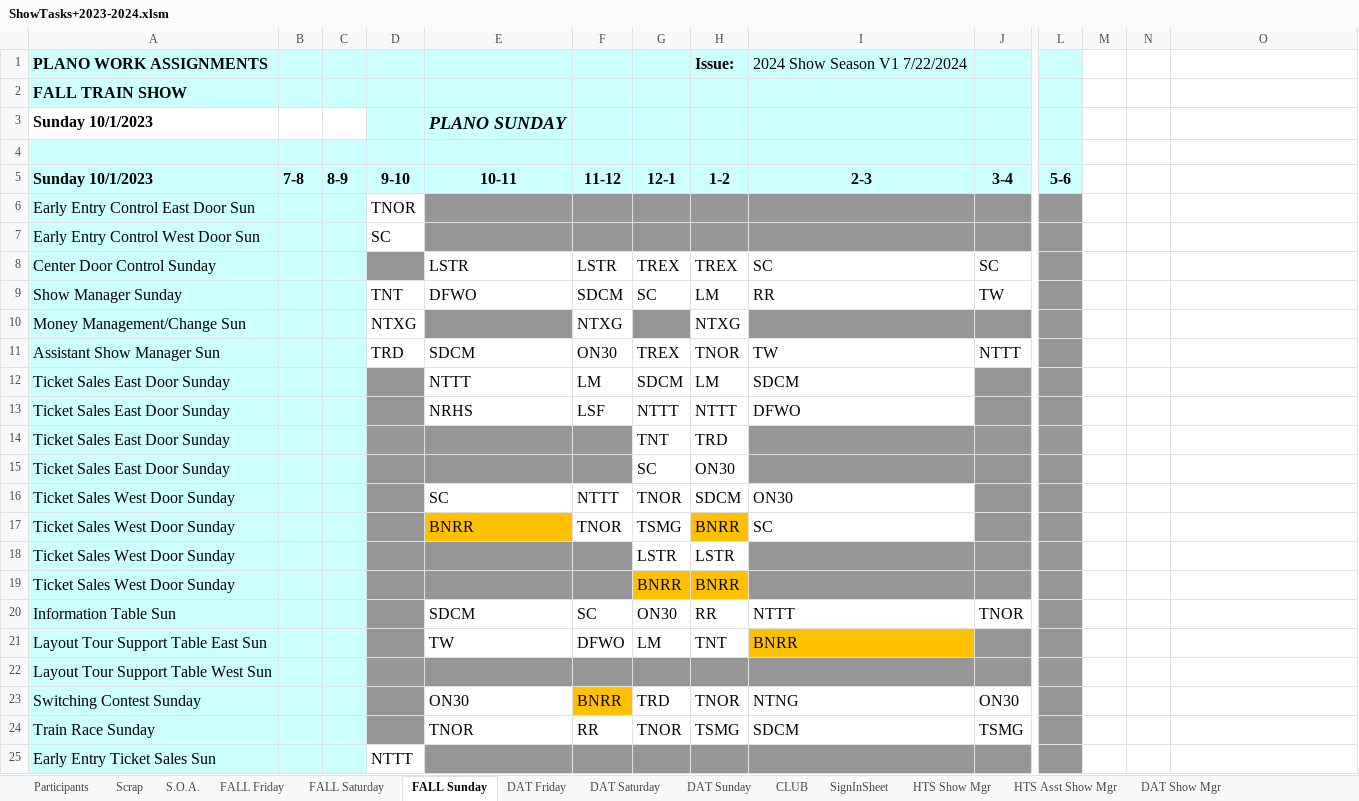
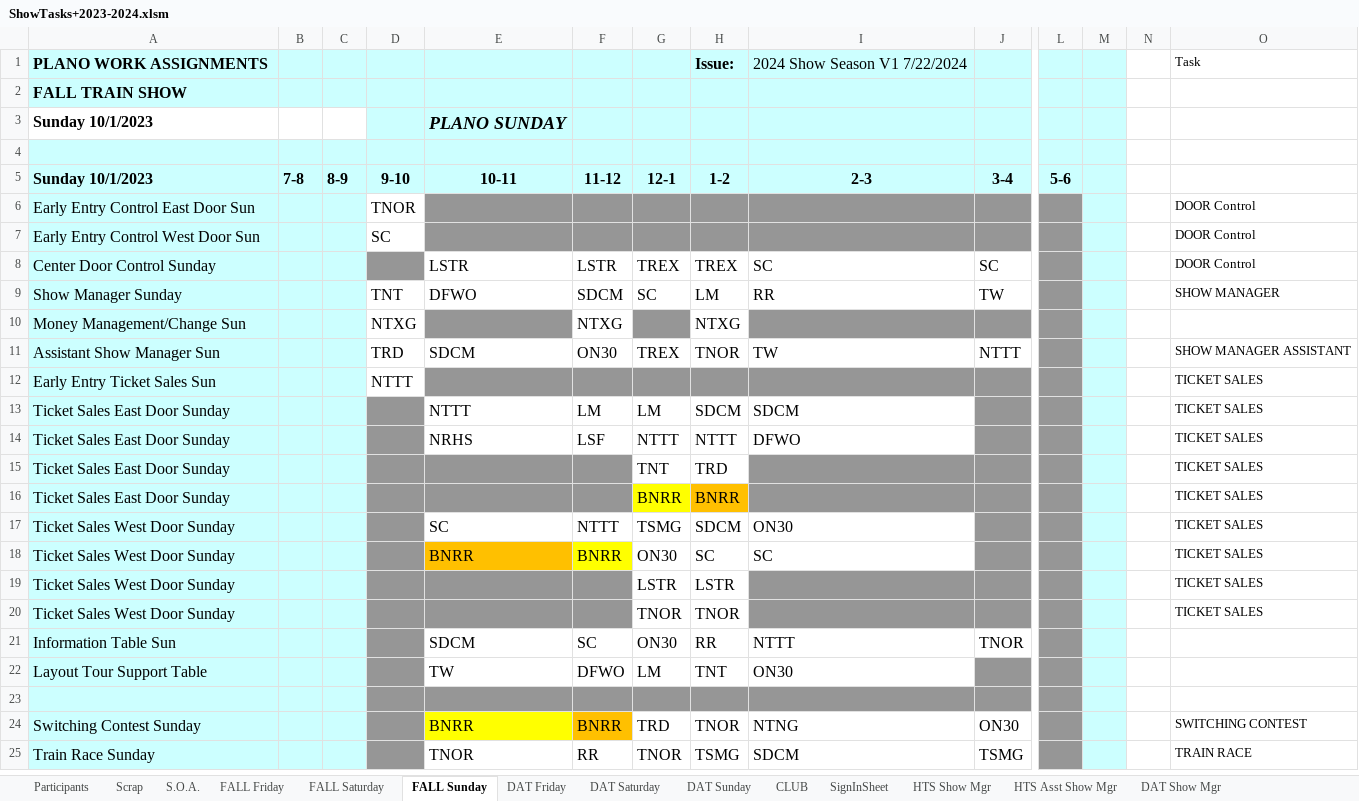
Before and after one commit to McLae/dfwtrainshows, an Excel workbook: ShowTasks+2023-2024.xlsm, sheet FALL Sunday, drawn as a sheet; only a part is shown, gaps mark what is left out; values as stored, in another font and other column widths than the file's, no borders; removed rows and columns are numbered as before the commit, all else as after; rows hold the shown columns only; the diff covers the shown part only; the diff names each change by its address in the sheet, - before the commit and + after, or states it on an @@ line.

Commit message:
Update ShowTasks+2023-2024.xlsm

```diff
--- a/ShowTasks+2023-2024.xlsm (sheet FALL Sunday)
+++ b/ShowTasks+2023-2024.xlsm (sheet FALL Sunday)
-M1:M11 fill: none
+M1:M11 fill: #CCFFFF
-O1: (empty)
+O1: Task
-O6:O8: (empty)
+O6:O8: DOOR Control
-O9: (empty)
+O9: SHOW MANAGER
-O11: (empty)
+O11: SHOW MANAGER ASSISTANT
+row 12: Early Entry Ticket Sales Sun |  |  | NTTT |  |  |  |  |  |  |  |  |  | TICKET SALES
-G13 (12-1): SDCM
+G13 (12-1): LM
-H13 (1-2): LM
+H13 (1-2): SDCM
-M13:M15 fill: none
+M13:M15 fill: #CCFFFF
-O13:O15: (empty)
+O13:O15: TICKET SALES
-row 15: Ticket Sales East Door Sunday |  |  |  |  |  | SC | ON30
+row 16: Ticket Sales East Door Sunday |  |  |  |  |  | BNRR | BNRR |  |  |  |  |  | TICKET SALES
-G17 (12-1): TNOR
+G17 (12-1): TSMG
-M17:M25 fill: none
+M17:M25 fill: #CCFFFF
-O17:O20: (empty)
+O17:O20: TICKET SALES
-F18 (11-12): TNOR
+F18 (11-12): BNRR
-F18 fill: none
+F18 fill: #FFFF00
-G18 (12-1): TSMG
+G18 (12-1): ON30
-H18 (1-2): BNRR
+H18 (1-2): SC
-H18 fill: #FFC000
+H18 fill: none
-G20 (12-1): BNRR
+G20 (12-1): TNOR
-G20:H20 fill: #FFC000
+G20:H20 fill: none
-H20 (1-2): BNRR
+H20 (1-2): TNOR
-A22 (Sunday 10/1/2023): Layout Tour Support Table East Sun
+A22 (Sunday 10/1/2023): Layout Tour Support Table
-I22 (2-3): BNRR
+I22 (2-3): ON30
-I22 fill: #FFC000
+I22 fill: none
-A23 (Sunday 10/1/2023): Layout Tour Support Table West Sun
+A23 (Sunday 10/1/2023): (empty)
-E24 (10-11): ON30
+E24 (10-11): BNRR
-E24 fill: none
+E24 fill: #FFFF00
-O24: (empty)
+O24: SWITCHING CONTEST
-O25: (empty)
+O25: TRAIN RACE
-row 25: Early Entry Ticket Sales Sun |  |  | NTTT
```
Also changed, not shown: 6 edited cells and cell formats elsewhere in this sheet, sheet CLUB, sheet Summaries, sheet S.O.A., sheet FALL Saturday, sheet FALL Friday, sheet Scrap, 3 more sheets, charts or pictures.
